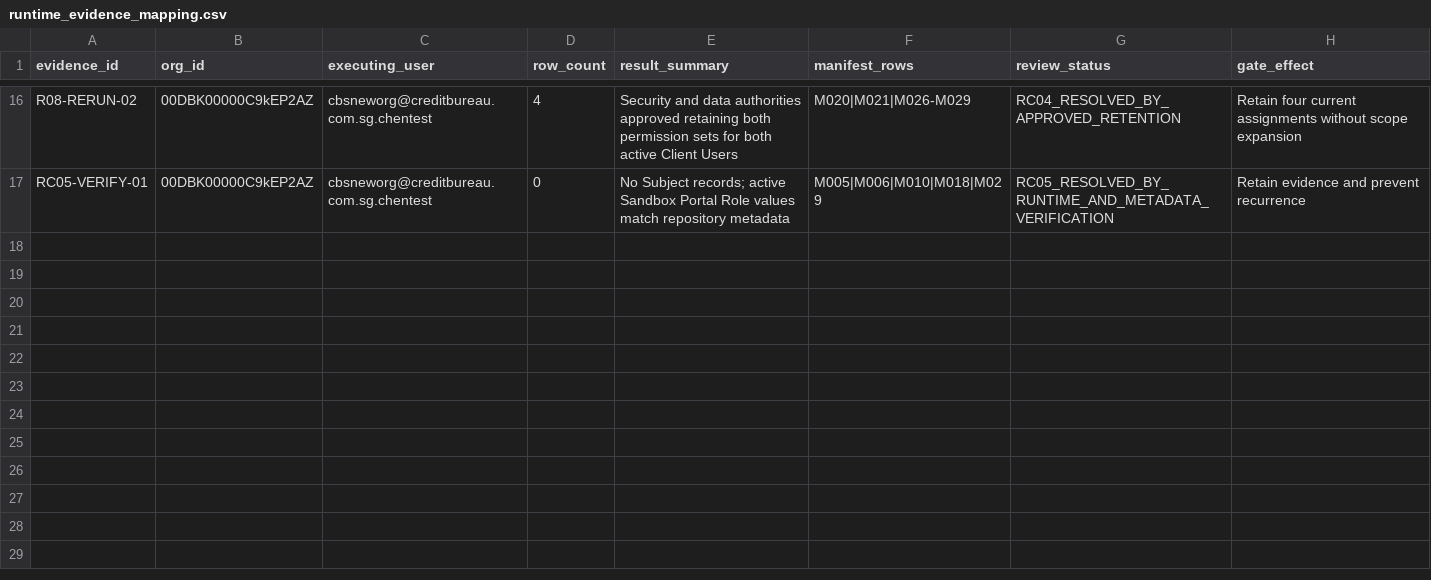
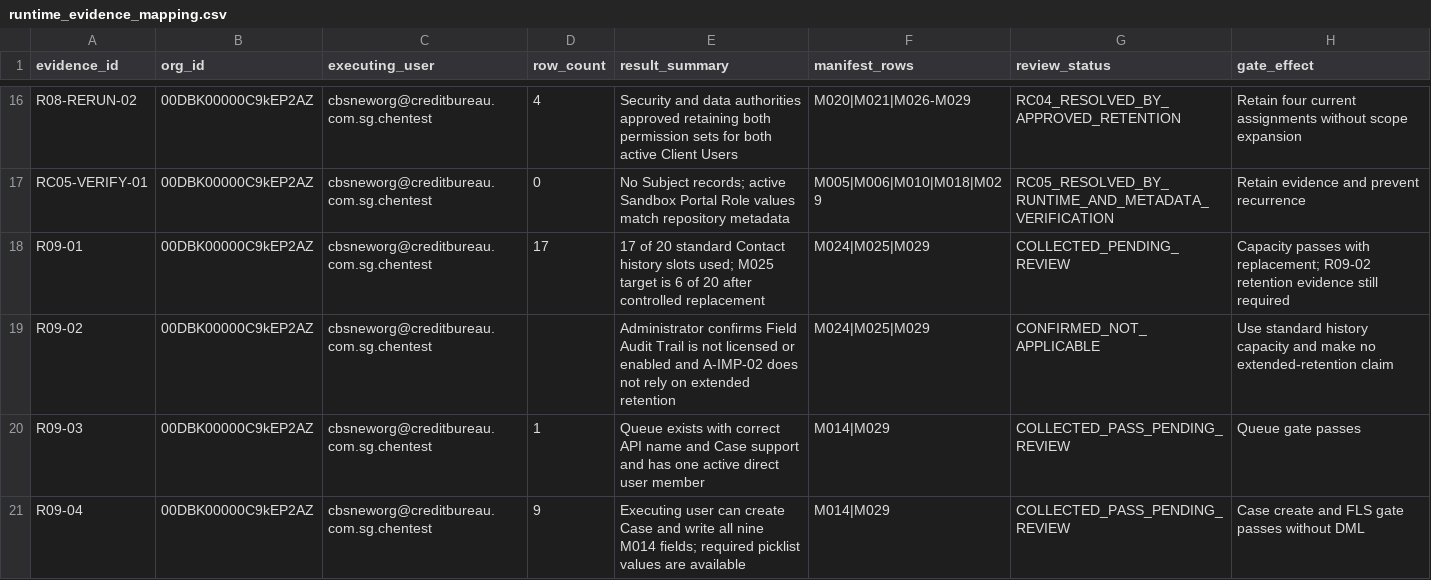
Before and after one commit to chen8089/CBS, a CSV file: cursor-output/final-approval-input/runtime_evidence_mapping.csv, drawn as a sheet; only a part is shown, gaps mark what is left out; the diff covers the shown part only.

```diff
--- a/cursor-output/final-approval-input/runtime_evidence_mapping.csv
+++ b/cursor-output/final-approval-input/runtime_evidence_mapping.csv
@@ -17 +17,5 @@ R08-RERUN-02,00DBK00000C9kEP2AZ,cbsneworg@creditbureau.com.sg.chentest,4,"Securi
 RC05-VERIFY-01,00DBK00000C9kEP2AZ,cbsneworg@creditbureau.com.sg.chentest,0,"No Subject records; active Sandbox Portal Role values match repository metadata",M005|M006|M010|M018|M029,RC05_RESOLVED_BY_RUNTIME_AND_METADATA_VERIFICATION,Retain evidence and prevent recurrence
+R09-01,00DBK00000C9kEP2AZ,cbsneworg@creditbureau.com.sg.chentest,17,"17 of 20 standard Contact history slots used; M025 target is 6 of 20 after controlled replacement",M024|M025|M029,COLLECTED_PENDING_REVIEW,Capacity passes with replacement; R09-02 retention evidence still required
+R09-02,00DBK00000C9kEP2AZ,cbsneworg@creditbureau.com.sg.chentest,,"Administrator confirms Field Audit Trail is not licensed or enabled and A-IMP-02 does not rely on extended retention",M024|M025|M029,CONFIRMED_NOT_APPLICABLE,Use standard history capacity and make no extended-retention claim
+R09-03,00DBK00000C9kEP2AZ,cbsneworg@creditbureau.com.sg.chentest,1,"Queue exists with correct API name and Case support and has one active direct user member",M014|M029,COLLECTED_PASS_PENDING_REVIEW,Queue gate passes
+R09-04,00DBK00000C9kEP2AZ,cbsneworg@creditbureau.com.sg.chentest,9,"Executing user can create Case and write all nine M014 fields; required picklist values are available",M014|M029,COLLECTED_PASS_PENDING_REVIEW,Case create and FLS gate passes without DML
```
Also changed, not shown: 4 added rows and 7 edited cells elsewhere in this file, cursor-output/final-approval-input/final_candidate_file_list.csv, cursor-output/final-approval-input/risk_and_conflict_register.csv, 27 other files.
